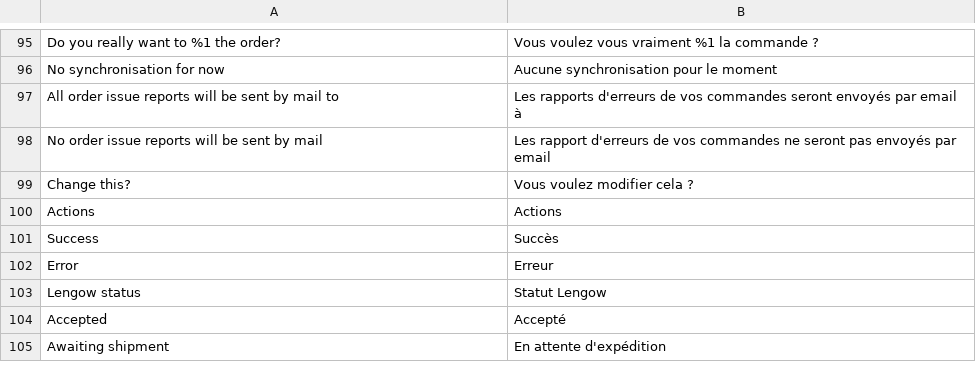
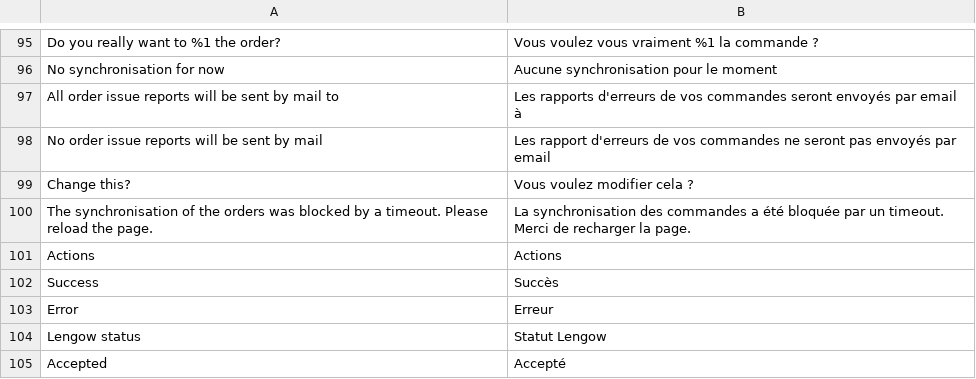
Before and after one commit to lengow/plugin-magento2, a CSV file: i18n/fr_FR.csv, drawn as a sheet; only a part is shown, gaps mark what is left out; the shorter side is filled out with more unchanged rows.

```diff
--- a/i18n/fr_FR.csv
+++ b/i18n/fr_FR.csv
@@ -99,2 +99,3 @@
 "Change this?","Vous voulez modifier cela ?"
+"The synchronisation of the orders was blocked by a timeout. Please reload the page.","La synchronisation des commandes a été bloquée par un timeout. Merci de recharger la page."
 "Actions","Actions"
```
Also changed, not shown: etc/checkmd5.csv, i18n/de_DE.csv, 24 other files.
